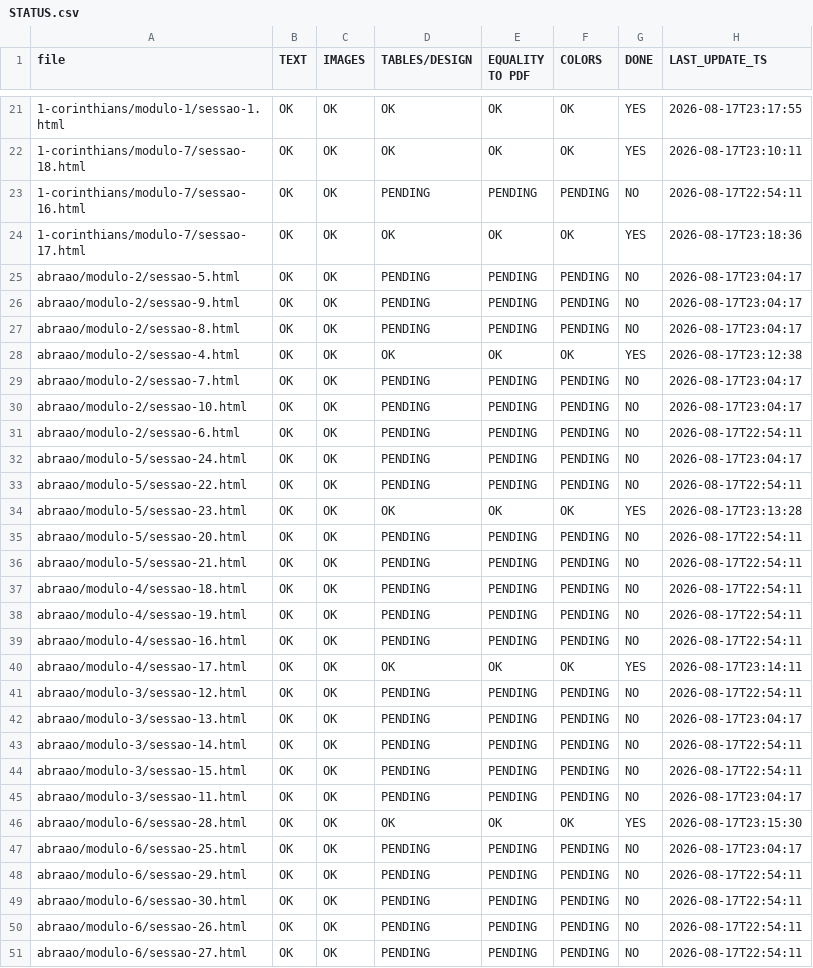
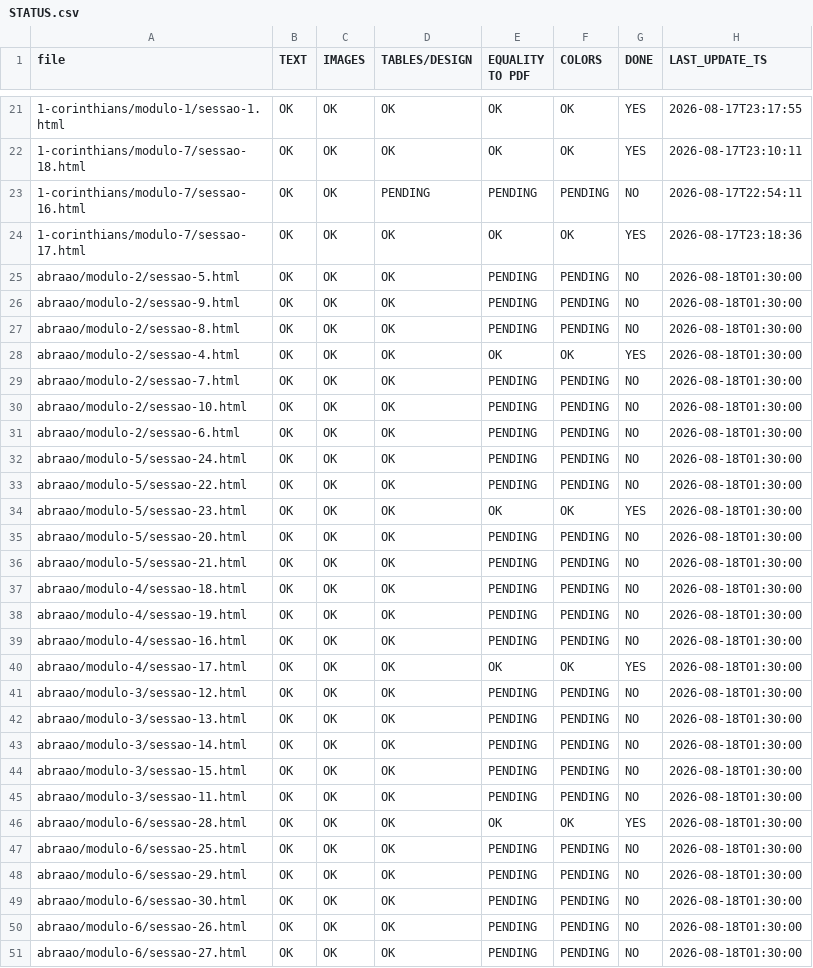
Before and after one commit to TarsilaSamille/abraao-estudo, a CSV file: STATUS.csv, drawn as a sheet; only a part is shown, gaps mark what is left out; the diff covers the shown part only.

Commit message:
STATUS.csv: abraao TABLES=OK (padrao doc-table = referencia)

```diff
--- a/STATUS.csv
+++ b/STATUS.csv
@@ -24,28 +24,28 @@ file,TEXT,IMAGES,TABLES/DESIGN,EQUALITY TO PDF,COLORS,DONE,LAST_UPDATE_TS
 1-corinthians/modulo-7/sessao-17.html,OK,OK,OK,OK,OK,YES,2026-08-17T23:18:36
-abraao/modulo-2/sessao-5.html,OK,OK,PENDING,PENDING,PENDING,NO,2026-08-17T23:04:17
-abraao/modulo-2/sessao-9.html,OK,OK,PENDING,PENDING,PENDING,NO,2026-08-17T23:04:17
-abraao/modulo-2/sessao-8.html,OK,OK,PENDING,PENDING,PENDING,NO,2026-08-17T23:04:17
-abraao/modulo-2/sessao-4.html,OK,OK,OK,OK,OK,YES,2026-08-17T23:12:38
-abraao/modulo-2/sessao-7.html,OK,OK,PENDING,PENDING,PENDING,NO,2026-08-17T23:04:17
-abraao/modulo-2/sessao-10.html,OK,OK,PENDING,PENDING,PENDING,NO,2026-08-17T23:04:17
-abraao/modulo-2/sessao-6.html,OK,OK,PENDING,PENDING,PENDING,NO,2026-08-17T22:54:11
-abraao/modulo-5/sessao-24.html,OK,OK,PENDING,PENDING,PENDING,NO,2026-08-17T23:04:17
-abraao/modulo-5/sessao-22.html,OK,OK,PENDING,PENDING,PENDING,NO,2026-08-17T22:54:11
-abraao/modulo-5/sessao-23.html,OK,OK,OK,OK,OK,YES,2026-08-17T23:13:28
-abraao/modulo-5/sessao-20.html,OK,OK,PENDING,PENDING,PENDING,NO,2026-08-17T22:54:11
-abraao/modulo-5/sessao-21.html,OK,OK,PENDING,PENDING,PENDING,NO,2026-08-17T22:54:11
-abraao/modulo-4/sessao-18.html,OK,OK,PENDING,PENDING,PENDING,NO,2026-08-17T22:54:11
-abraao/modulo-4/sessao-19.html,OK,OK,PENDING,PENDING,PENDING,NO,2026-08-17T22:54:11
-abraao/modulo-4/sessao-16.html,OK,OK,PENDING,PENDING,PENDING,NO,2026-08-17T22:54:11
-abraao/modulo-4/sessao-17.html,OK,OK,OK,OK,OK,YES,2026-08-17T23:14:11
-abraao/modulo-3/sessao-12.html,OK,OK,PENDING,PENDING,PENDING,NO,2026-08-17T22:54:11
-abraao/modulo-3/sessao-13.html,OK,OK,PENDING,PENDING,PENDING,NO,2026-08-17T23:04:17
-abraao/modulo-3/sessao-14.html,OK,OK,PENDING,PENDING,PENDING,NO,2026-08-17T22:54:11
-abraao/modulo-3/sessao-15.html,OK,OK,PENDING,PENDING,PENDING,NO,2026-08-17T22:54:11
-abraao/modulo-3/sessao-11.html,OK,OK,PENDING,PENDING,PENDING,NO,2026-08-17T23:04:17
-abraao/modulo-6/sessao-28.html,OK,OK,OK,OK,OK,YES,2026-08-17T23:15:30
-abraao/modulo-6/sessao-25.html,OK,OK,PENDING,PENDING,PENDING,NO,2026-08-17T23:04:17
-abraao/modulo-6/sessao-29.html,OK,OK,PENDING,PENDING,PENDING,NO,2026-08-17T22:54:11
-abraao/modulo-6/sessao-30.html,OK,OK,PENDING,PENDING,PENDING,NO,2026-08-17T22:54:11
-abraao/modulo-6/sessao-26.html,OK,OK,PENDING,PENDING,PENDING,NO,2026-08-17T22:54:11
-abraao/modulo-6/sessao-27.html,OK,OK,PENDING,PENDING,PENDING,NO,2026-08-17T22:54:11
+abraao/modulo-2/sessao-5.html,OK,OK,OK,PENDING,PENDING,NO,2026-08-18T01:30:00
+abraao/modulo-2/sessao-9.html,OK,OK,OK,PENDING,PENDING,NO,2026-08-18T01:30:00
+abraao/modulo-2/sessao-8.html,OK,OK,OK,PENDING,PENDING,NO,2026-08-18T01:30:00
+abraao/modulo-2/sessao-4.html,OK,OK,OK,OK,OK,YES,2026-08-18T01:30:00
+abraao/modulo-2/sessao-7.html,OK,OK,OK,PENDING,PENDING,NO,2026-08-18T01:30:00
+abraao/modulo-2/sessao-10.html,OK,OK,OK,PENDING,PENDING,NO,2026-08-18T01:30:00
+abraao/modulo-2/sessao-6.html,OK,OK,OK,PENDING,PENDING,NO,2026-08-18T01:30:00
+abraao/modulo-5/sessao-24.html,OK,OK,OK,PENDING,PENDING,NO,2026-08-18T01:30:00
+abraao/modulo-5/sessao-22.html,OK,OK,OK,PENDING,PENDING,NO,2026-08-18T01:30:00
+abraao/modulo-5/sessao-23.html,OK,OK,OK,OK,OK,YES,2026-08-18T01:30:00
+abraao/modulo-5/sessao-20.html,OK,OK,OK,PENDING,PENDING,NO,2026-08-18T01:30:00
+abraao/modulo-5/sessao-21.html,OK,OK,OK,PENDING,PENDING,NO,2026-08-18T01:30:00
+abraao/modulo-4/sessao-18.html,OK,OK,OK,PENDING,PENDING,NO,2026-08-18T01:30:00
+abraao/modulo-4/sessao-19.html,OK,OK,OK,PENDING,PENDING,NO,2026-08-18T01:30:00
+abraao/modulo-4/sessao-16.html,OK,OK,OK,PENDING,PENDING,NO,2026-08-18T01:30:00
+abraao/modulo-4/sessao-17.html,OK,OK,OK,OK,OK,YES,2026-08-18T01:30:00
+abraao/modulo-3/sessao-12.html,OK,OK,OK,PENDING,PENDING,NO,2026-08-18T01:30:00
+abraao/modulo-3/sessao-13.html,OK,OK,OK,PENDING,PENDING,NO,2026-08-18T01:30:00
+abraao/modulo-3/sessao-14.html,OK,OK,OK,PENDING,PENDING,NO,2026-08-18T01:30:00
+abraao/modulo-3/sessao-15.html,OK,OK,OK,PENDING,PENDING,NO,2026-08-18T01:30:00
+abraao/modulo-3/sessao-11.html,OK,OK,OK,PENDING,PENDING,NO,2026-08-18T01:30:00
+abraao/modulo-6/sessao-28.html,OK,OK,OK,OK,OK,YES,2026-08-18T01:30:00
+abraao/modulo-6/sessao-25.html,OK,OK,OK,PENDING,PENDING,NO,2026-08-18T01:30:00
+abraao/modulo-6/sessao-29.html,OK,OK,OK,PENDING,PENDING,NO,2026-08-18T01:30:00
+abraao/modulo-6/sessao-30.html,OK,OK,OK,PENDING,PENDING,NO,2026-08-18T01:30:00
+abraao/modulo-6/sessao-26.html,OK,OK,OK,PENDING,PENDING,NO,2026-08-18T01:30:00
+abraao/modulo-6/sessao-27.html,OK,OK,OK,PENDING,PENDING,NO,2026-08-18T01:30:00
```
Also changed, not shown: 9 edited cells elsewhere in this file.
